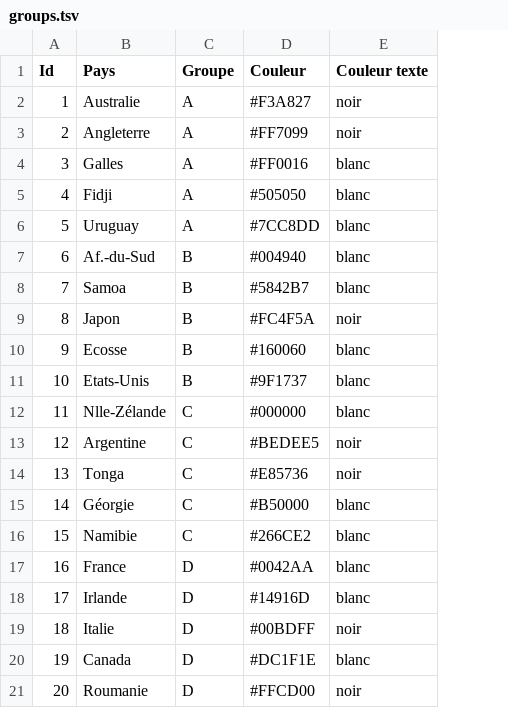
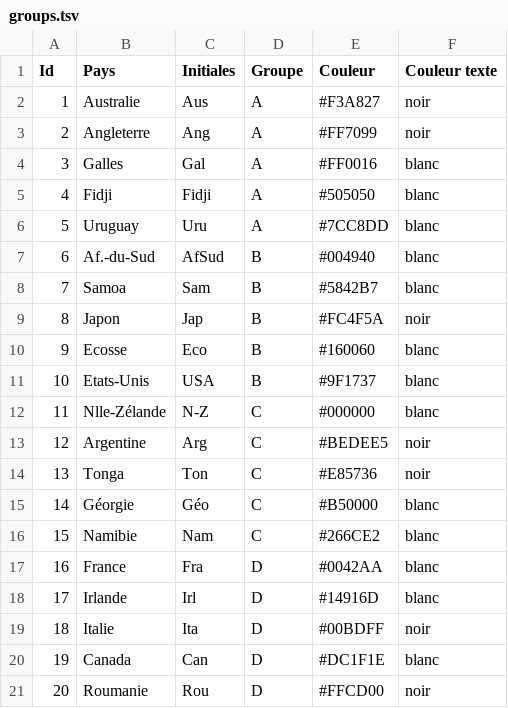
Before and after one commit to libe-labo/qui-sera-champion-du-monde-de-rugby, a TSV file: assets/groups.tsv, drawn as a sheet; the diff names each change by its address in the sheet, - before the commit and + after, or states it on an @@ line.

Commit message:
initials on mobile

```diff
--- a/assets/groups.tsv
+++ b/assets/groups.tsv
+column C (Initiales), rows 2-21: Aus | Ang | Gal | Fidji | Uru | AfSud | Sam | Jap | Eco | USA | N-Z | Arg | Ton | Géo | Nam | Fra | Irl | Ita | Can | Rou
```
Also changed, not shown: 3 other files.
